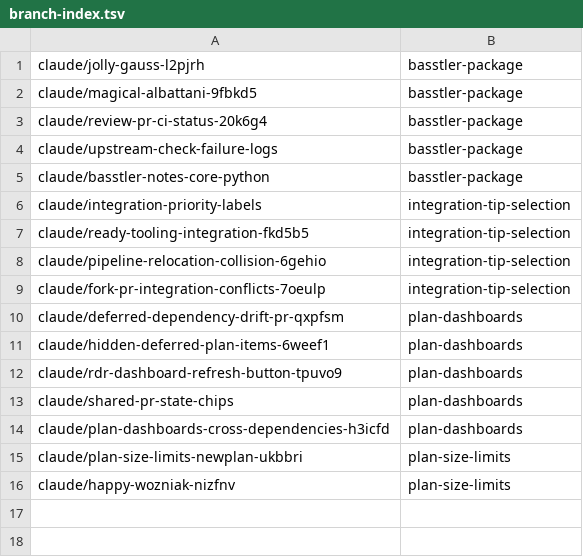
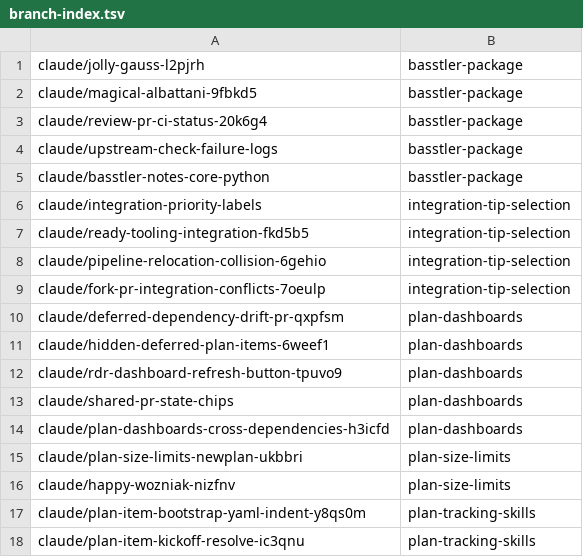
Before and after one commit to AbdelrhmanBassiouny/basstler, a TSV file: .claude/personal/plans/_generated/branch-index.tsv, drawn as a sheet; the diff names each change by its address in the sheet, - before the commit and + after, or states it on an @@ line.

Commit message:
Update plan manifest for plan-tracking-skills

```diff
--- a/.claude/personal/plans/_generated/branch-index.tsv
+++ b/.claude/personal/plans/_generated/branch-index.tsv
+row 17: claude/plan-item-bootstrap-yaml-indent-y8qs0m | plan-tracking-skills
+row 18: claude/plan-item-kickoff-resolve-ic3qnu | plan-tracking-skills
```
Also changed, not shown: 2 other files.
